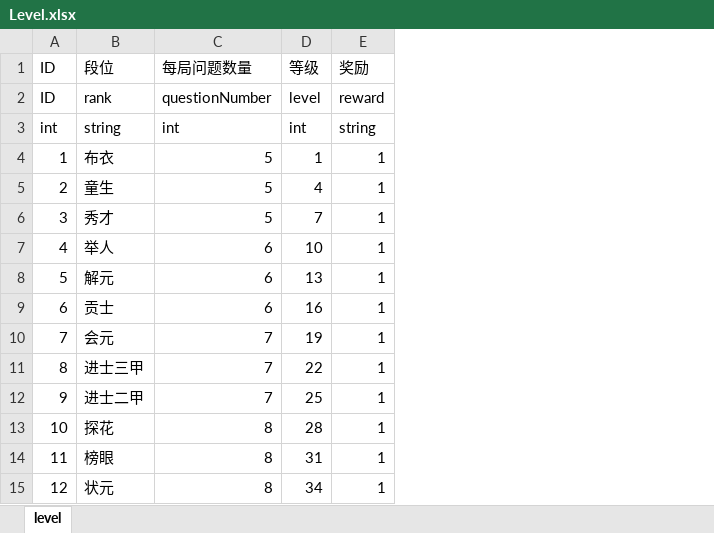
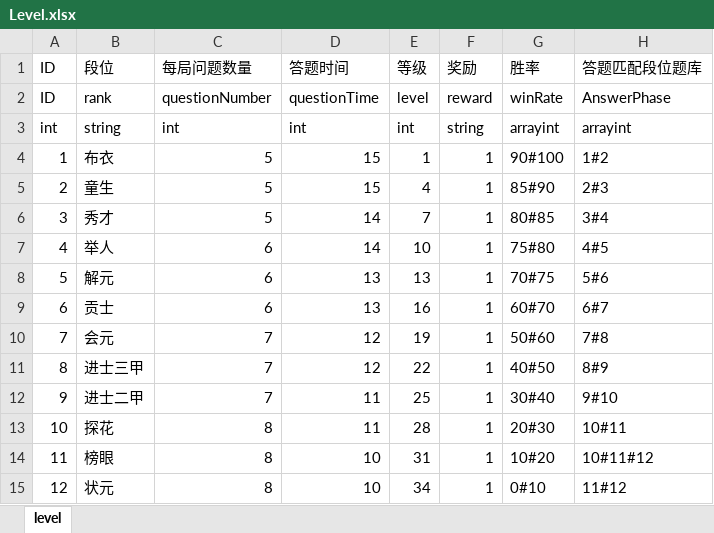
Before and after one commit to jcx6586408/cat_game_server, an Excel workbook: table/Level.xlsx, sheet level, drawn as a sheet; values as stored, in another font and other column widths than the file's, no borders; the diff names each change by its address in the sheet, - before the commit and + after, or states it on an @@ line.

```diff
--- a/table/Level.xlsx (sheet level)
+++ b/table/Level.xlsx (sheet level)
+column D (答题时间), rows 2-15: questionTime | int | 15 | 15 | 14 | 14 | 13 | 13 | 12 | 12 | 11 | 11 | 10 | 10
+column G (胜率), rows 2-15: winRate | arrayint | 90#100 | 85#90 | 80#85 | 75#80 | 70#75 | 60#70 | 50#60 | 40#50 | 30#40 | 20#30 | 10#20 | 0#10
+column H (答题匹配段位题库), rows 2-15: AnswerPhase | arrayint | 1#2 | 2#3 | 3#4 | 4#5 | 5#6 | 6#7 | 7#8 | 8#9 | 9#10 | 10#11 | 10#11#12 | 11#12
```
Also changed, not shown: question1.xlsx, table/question/question1.xlsx, 39 other files.
